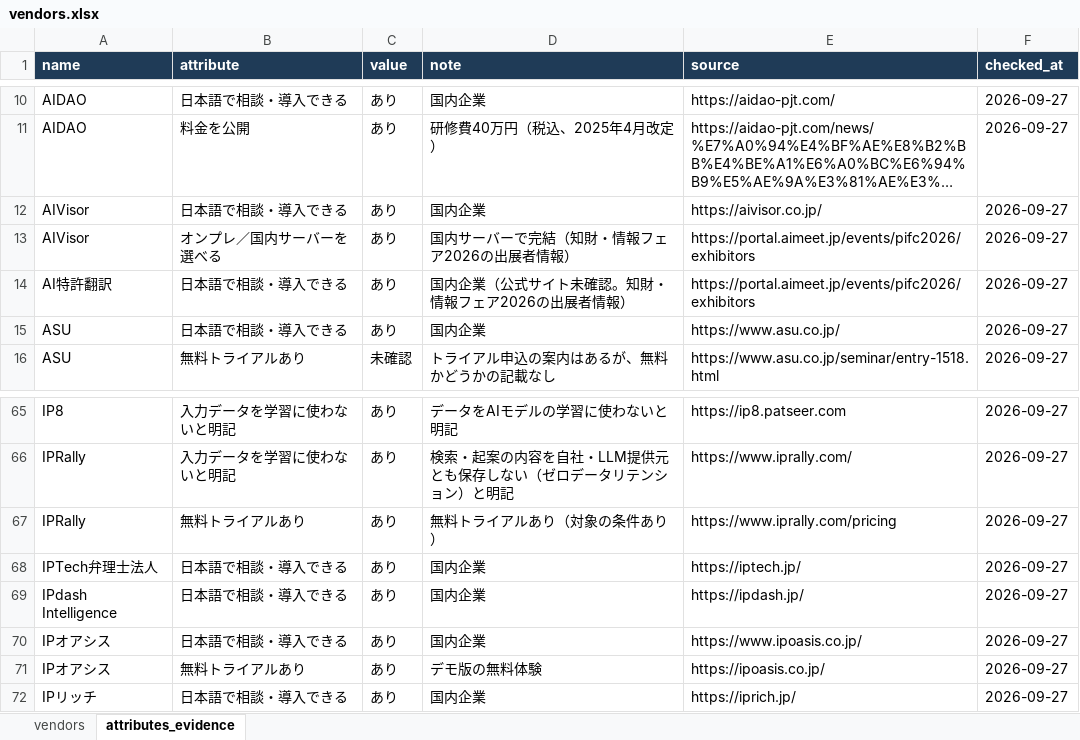
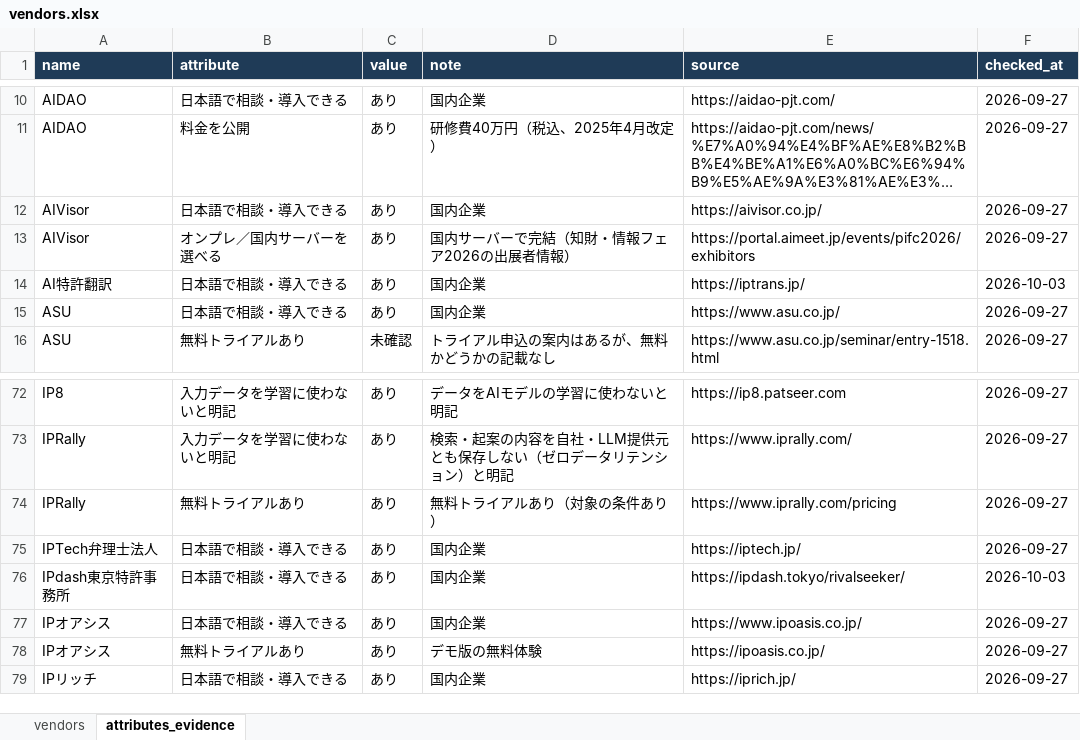
Before and after one commit to muu4649/ip-ai-vendor-db, an Excel workbook: export/vendors.xlsx, sheet attributes_evidence, drawn as a sheet; only a part is shown, gaps mark what is left out; long unchanged cells end in …; values as stored, in another font and other column widths than the file's, no borders; addresses are those after the commit; the diff covers the shown part only; the diff names each change by its address in the sheet, - before the commit and + after, or states it on an @@ line.

```diff
--- a/export/vendors.xlsx (sheet attributes_evidence)
+++ b/export/vendors.xlsx (sheet attributes_evidence)
-D14 (note): 国内企業（公式サイト未確認。知財・情報フェア2026の出展者情報）
+D14 (note): 国内企業
-E14 (source): https://portal.aimeet.jp/events/pifc2026/exhibitors
+E14 (source): https://iptrans.jp/
-F14 (checked_at): 2026-09-27
+F14 (checked_at): 2026-10-03
-A76 (name): IPdash Intelligence
+A76 (name): IPdash東京特許事務所
-E76 (source): https://ipdash.jp/
+E76 (source): https://ipdash.tokyo/rivalseeker/
-F76 (checked_at): 2026-09-27
+F76 (checked_at): 2026-10-03
```
Also changed, not shown: 9 added rows, 1 removed row and 4 edited cells elsewhere in this sheet, sheet vendors, 13 other files.
